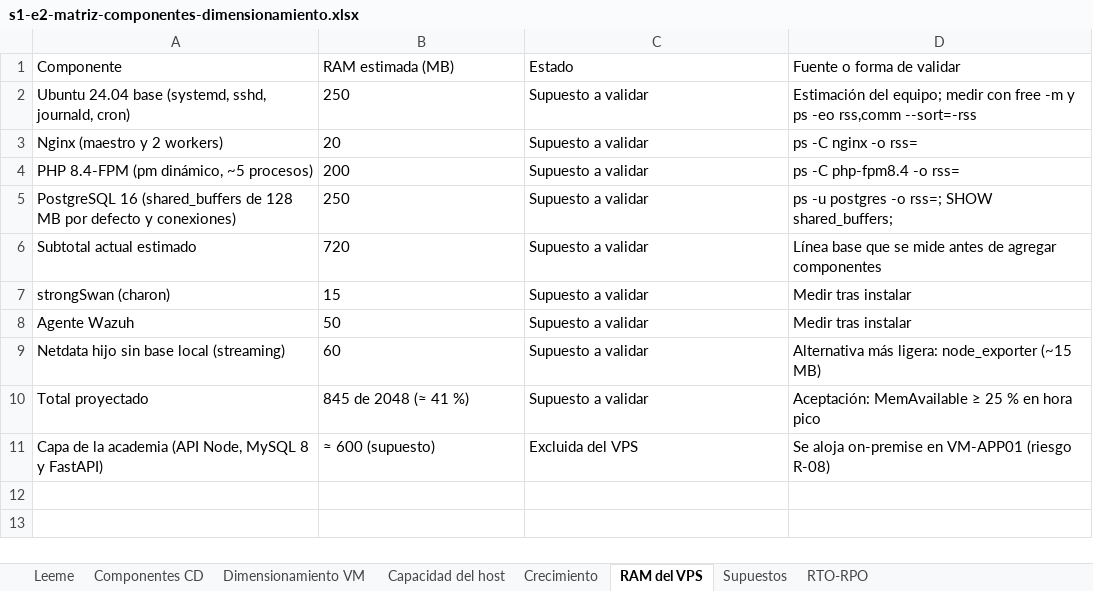
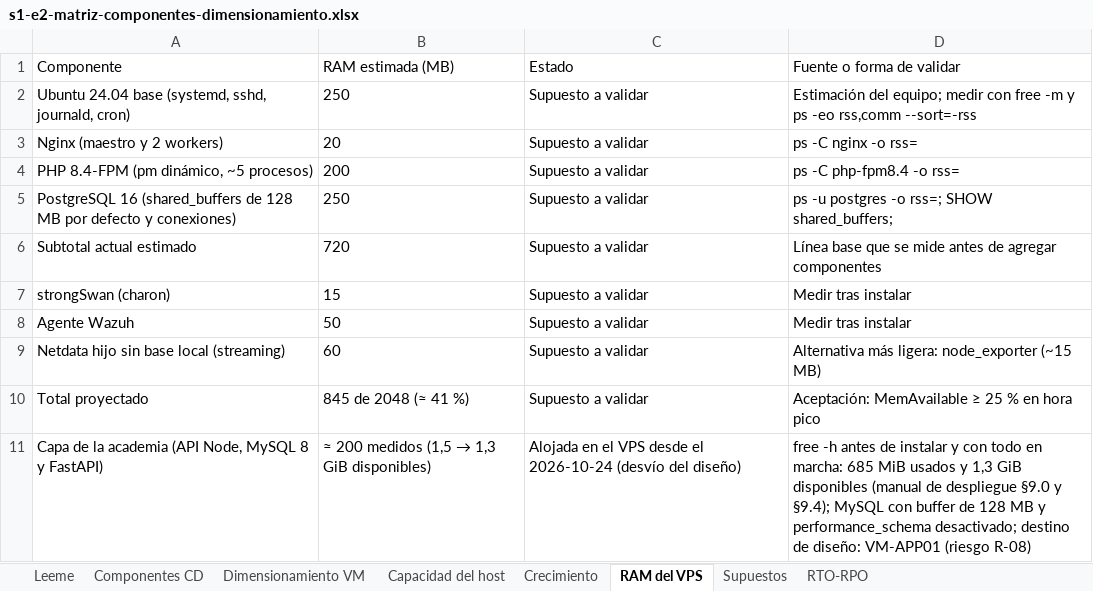
Before and after one commit to yucradavid/Perfil-de-egreso-Plataforma-Web-Integral-CERMAT, an Excel workbook: docs/assets/infraestructura/s1-e2-matriz-componentes-dimensionamiento.xlsx, sheet RAM del VPS, drawn as a sheet; values as stored, in another font and other column widths than the file's, no borders; the diff names each change by its address in the sheet, - before the commit and + after, or states it on an @@ line.

```diff
--- a/docs/assets/infraestructura/s1-e2-matriz-componentes-dimensionamiento.xlsx (sheet RAM del VPS)
+++ b/docs/assets/infraestructura/s1-e2-matriz-componentes-dimensionamiento.xlsx (sheet RAM del VPS)
@@ B11 (RAM estimada (MB)): ≈ 600 (supuesto) → ≈ 200 medidos (1,5 → 1,3 GiB disponibles) @@
-C11 (Estado): Excluida del VPS
+C11 (Estado): Alojada en el VPS desde el 2026-10-24 (desvío del diseño)
-D11 (Fuente o forma de validar): Se aloja on-premise en VM-APP01 (riesgo…
+D11 (Fuente o forma de validar): free -h antes de instalar y con todo en marcha: 685 MiB usados y 1,3 GiB disponibles (manual de despliegue §9.0 y §9.4); MySQL con buffer de 128 MB y performance_schema desactivado; destino de diseño: VM-APP01 (riesgo…
```
Also changed, not shown: sheet Componentes CD, sheet RTO-RPO, sheet Supuestos, docs/assets/infraestructura/s2-e1-declaracion-aplicabilidad.xlsx, docs/assets/infraestructura/s2-e1-matriz-riesgos.xlsx, 51 other files.
